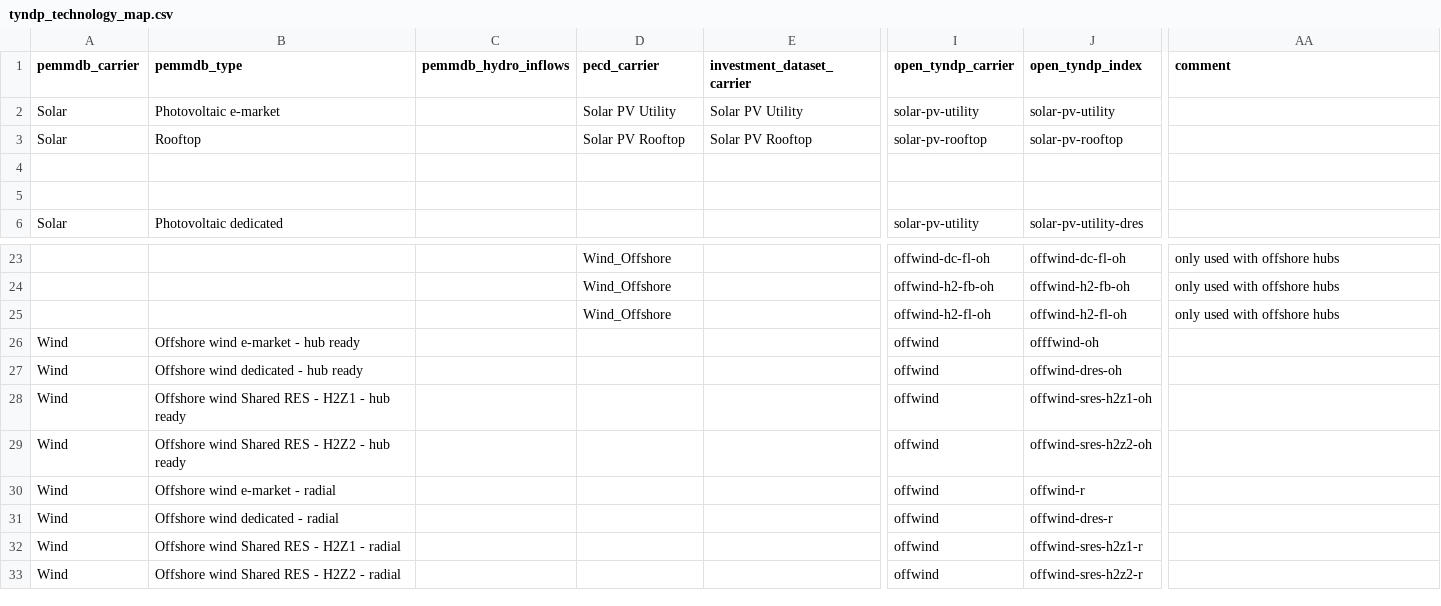
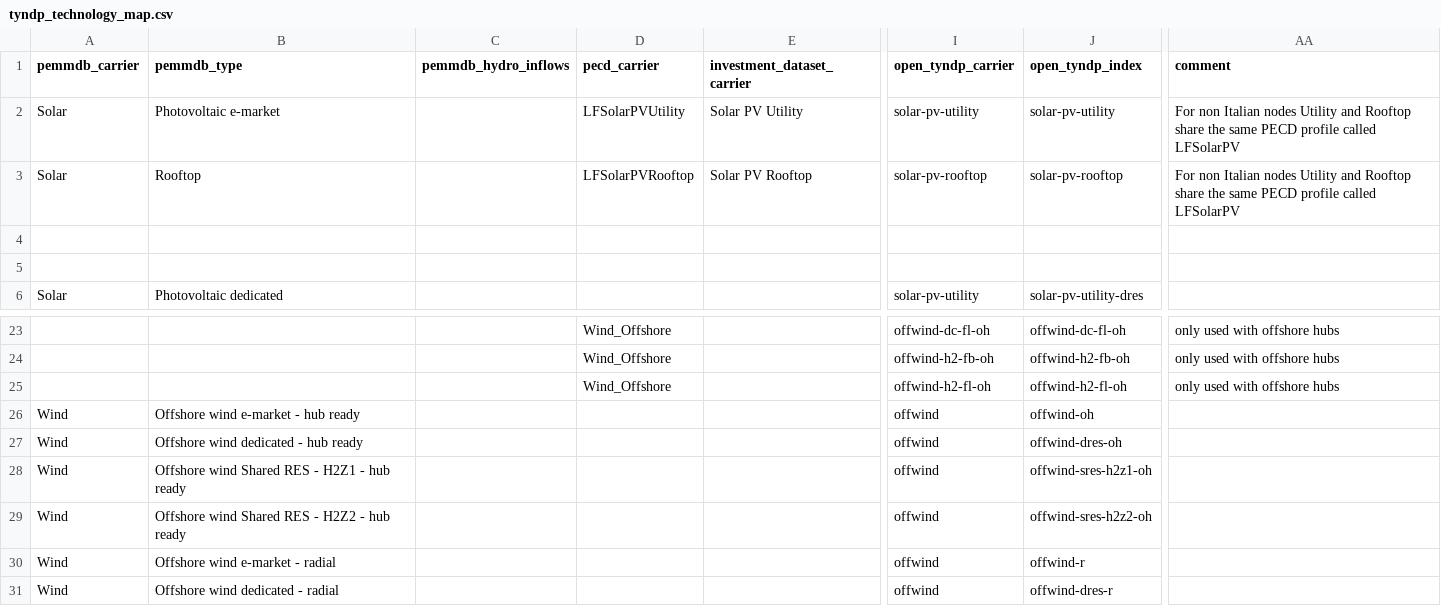
Before and after one commit to open-energy-transition/open-tyndp, a CSV file: data/tyndp_technology_map.csv, drawn as a sheet; only a part is shown, gaps mark what is left out; the shorter side is filled out with more unchanged rows; the diff names each change by its address in the sheet, - before the commit and + after, or states it on an @@ line.

Commit message:
fix: revert pecd mapping change and fix typo

```diff
--- a/data/tyndp_technology_map.csv
+++ b/data/tyndp_technology_map.csv
-D2 (pecd_carrier): Solar PV Utility
+D2 (pecd_carrier): LFSolarPVUtility
-AA2:AA3 (comment): (empty)
+AA2:AA3 (comment): For non Italian nodes Utility and Rooftop share the same PECD profile called LFSolarPV
-D3 (pecd_carrier): Solar PV Rooftop
+D3 (pecd_carrier): LFSolarPVRooftop
-J26 (open_tyndp_index): offfwind-oh
+J26 (open_tyndp_index): offwind-oh
```
